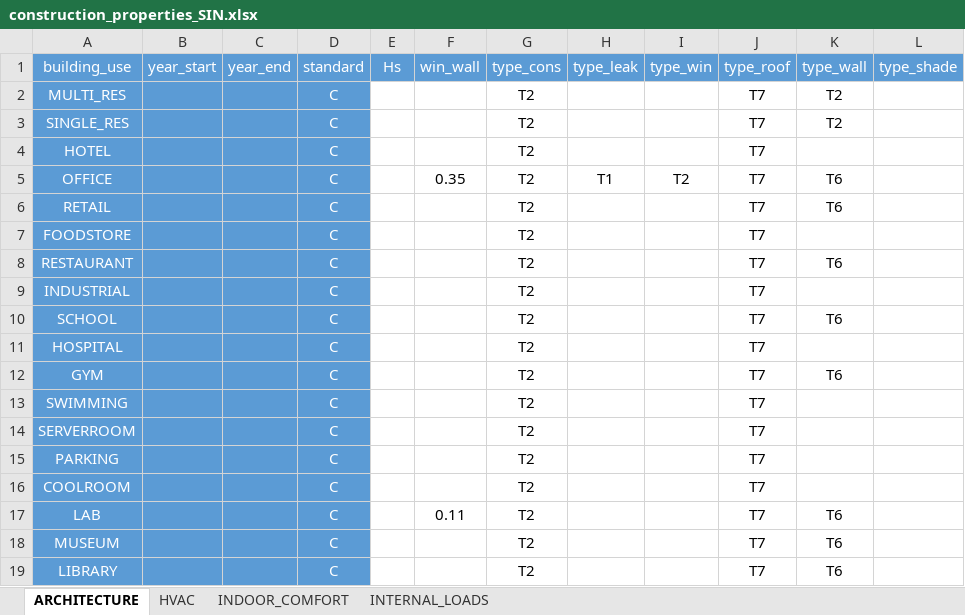
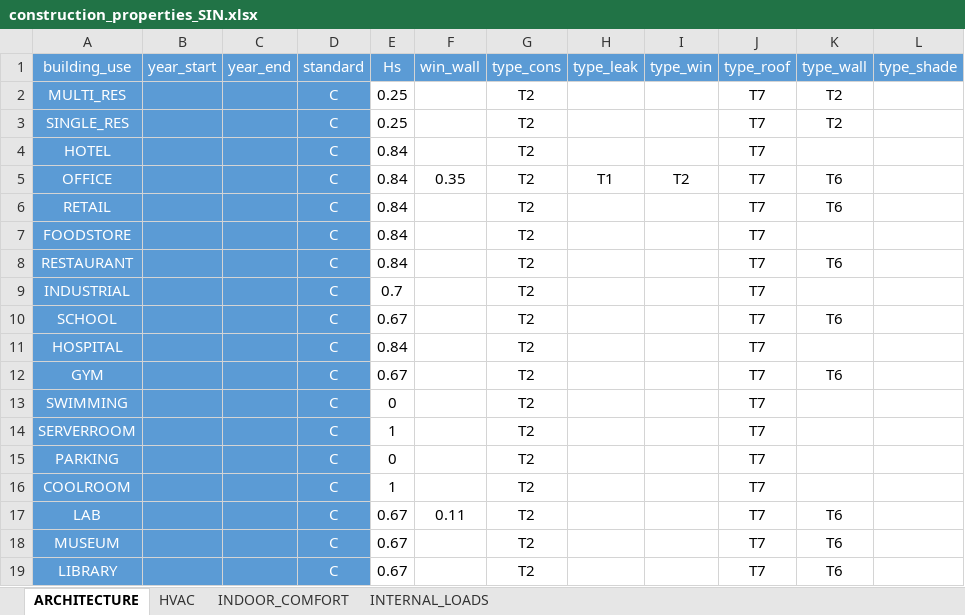
Before and after one commit to architecture-building-systems/CityEnergyAnalyst, an Excel workbook: cea/databases/archetypes/construction_properties_SIN.xlsx, sheet ARCHITECTURE, drawn as a sheet; values as stored, in another font and other column widths than the file's, no borders; the diff names each change by its address in the sheet, - before the commit and + after, or states it on an @@ line.

```diff
--- a/cea/databases/archetypes/construction_properties_SIN.xlsx (sheet ARCHITECTURE)
+++ b/cea/databases/archetypes/construction_properties_SIN.xlsx (sheet ARCHITECTURE)
-E2:E3 (Hs): (empty)
+E2:E3 (Hs): 0.25
-E4:E8 (Hs): (empty)
+E4:E8 (Hs): 0.84
-E9 (Hs): (empty)
+E9 (Hs): 0.7
-E10 (Hs): (empty)
+E10 (Hs): 0.67
-E11 (Hs): (empty)
+E11 (Hs): 0.84
-E12 (Hs): (empty)
+E12 (Hs): 0.67
-E13 (Hs): (empty)
+E13 (Hs): 0
-E14 (Hs): (empty)
+E14 (Hs): 1
-E15 (Hs): (empty)
+E15 (Hs): 0
-E16 (Hs): (empty)
+E16 (Hs): 1
-E17:E19 (Hs): (empty)
+E17:E19 (Hs): 0.67
```
Also changed, not shown: cea/databases/archetypes/construction_properties_SIN_source.xlsx.
